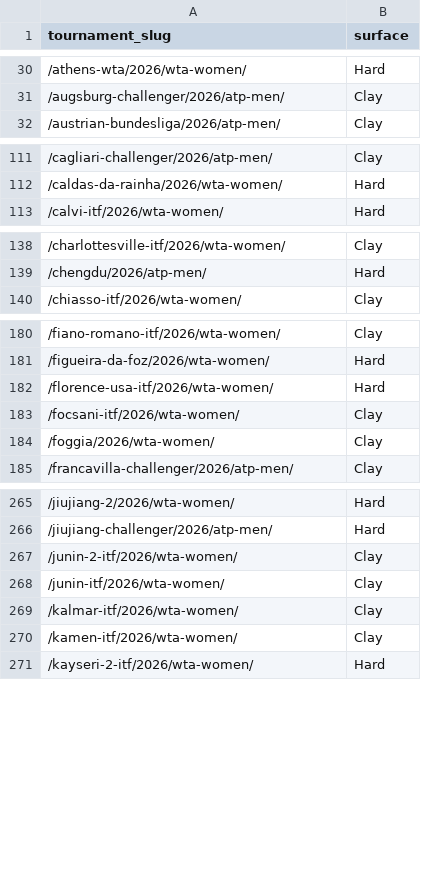
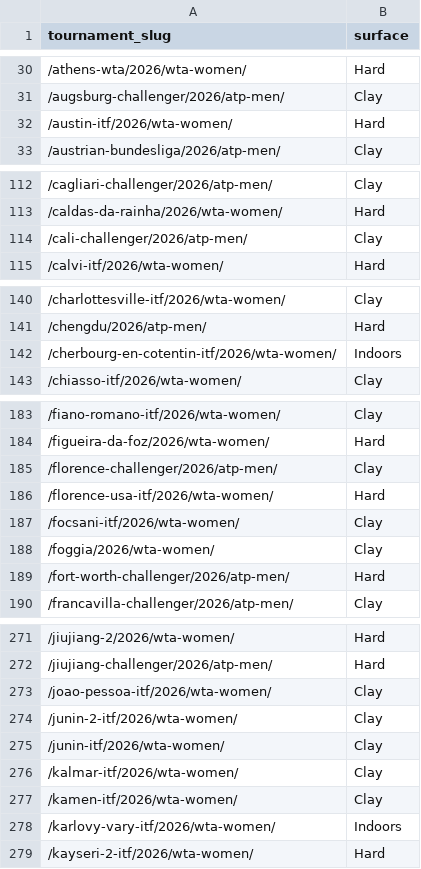
Before and after one commit to andrei0182/pariuri, a CSV file: tennis/data/tournament_surfaces.csv, drawn as a sheet; only a part is shown, gaps mark what is left out; the diff covers the shown part only; the diff names each change by its address in the sheet, - before the commit and + after, or states it on an @@ line.

```diff
--- a/tennis/data/tournament_surfaces.csv
+++ b/tennis/data/tournament_surfaces.csv
+row 32: /austin-itf/2026/wta-women/ | Hard
+row 114: /cali-challenger/2026/atp-men/ | Clay
+row 142: /cherbourg-en-cotentin-itf/2026/wta-women/ | Indoors
+row 185: /florence-challenger/2026/atp-men/ | Clay
+row 189: /fort-worth-challenger/2026/atp-men/ | Hard
+row 273: /joao-pessoa-itf/2026/wta-women/ | Clay
+row 278: /karlovy-vary-itf/2026/wta-women/ | Indoors
```
Also changed, not shown: 11 added rows elsewhere in this file, tennis/stats/market_value_log.csv, tennis/stats/model90_log.csv, 5 other files.
